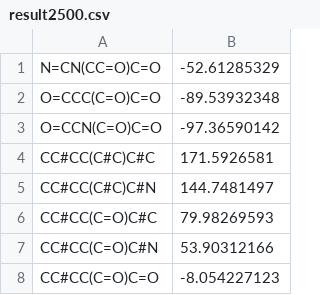
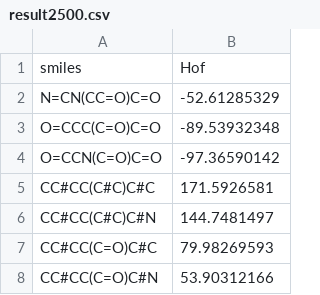
Before and after one commit to k116489/files, a CSV file: result2500.csv, drawn as a sheet; only a part is shown; the shorter side is filled out with more unchanged rows.

Commit message:
datas

```diff
--- a/result2500.csv
+++ b/result2500.csv
@@ -1 +1,2 @@
+smiles,Hof
 N=CN(CC=O)C=O,-52.61285329
```
